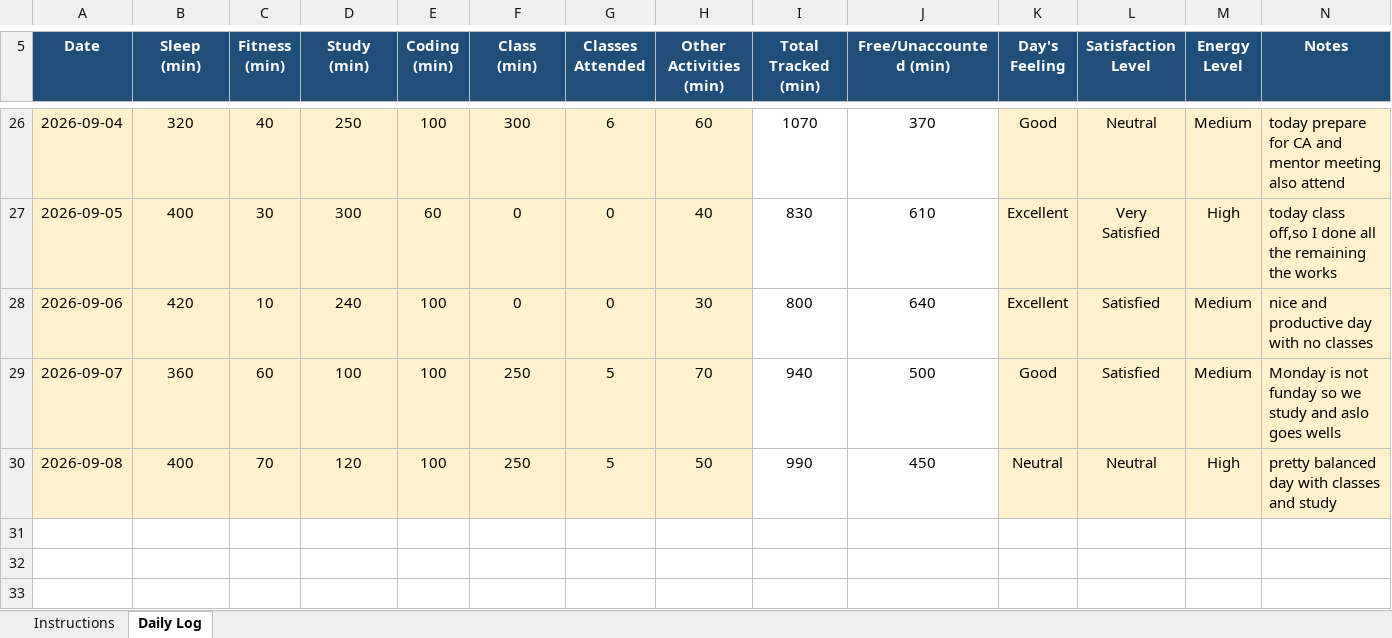
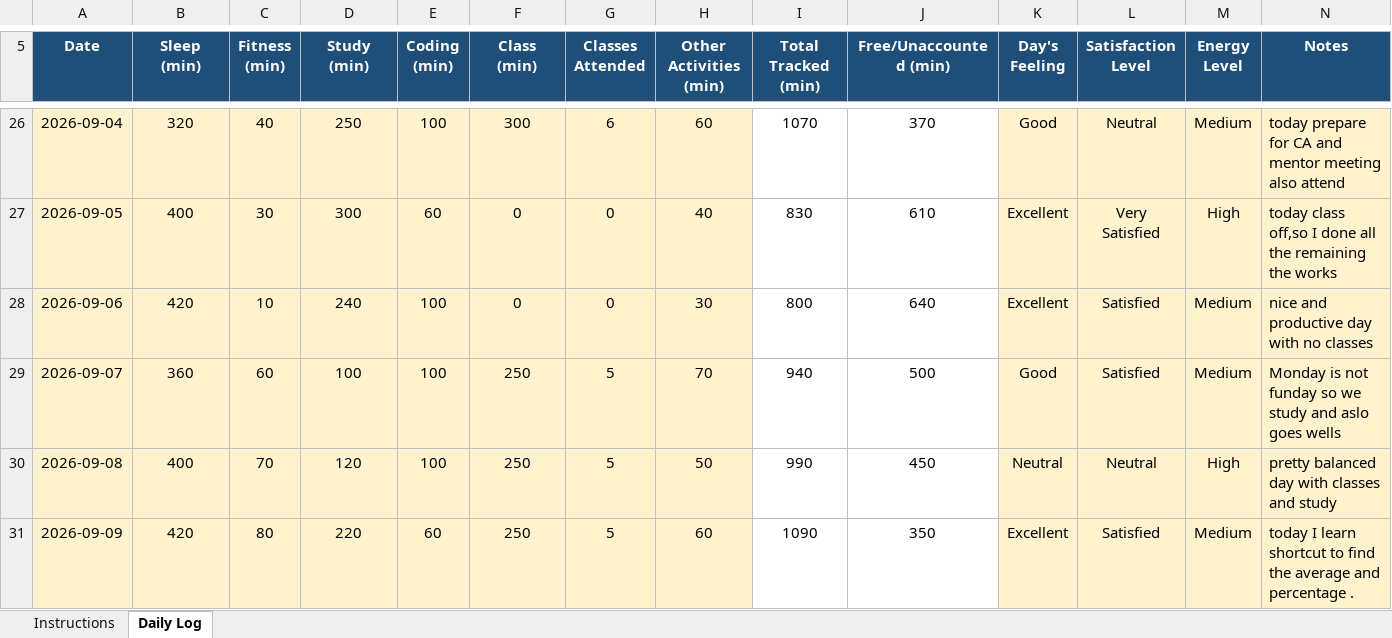
Before and after one commit to vivekrai39/CAP776, an Excel workbook: DATA/12618749.xlsx, sheet Daily Log, drawn as a sheet; only a part is shown, gaps mark what is left out; values as stored, in another font and other column widths than the file's, no borders; conditional formats not drawn; the diff names each change by its address in the sheet, - before the commit and + after, or states it on an @@ line.

Commit message:
Update data

```diff
--- a/DATA/12618749.xlsx (sheet Daily Log)
+++ b/DATA/12618749.xlsx (sheet Daily Log)
+row 31: 2026-09-09 | 420 | 80 | 220 | 60 | 250 | 5 | 60 | 1090 | 350 | Excellent | Satisfied | Medium | today I learn shortcut to find the average and percentage .
```
